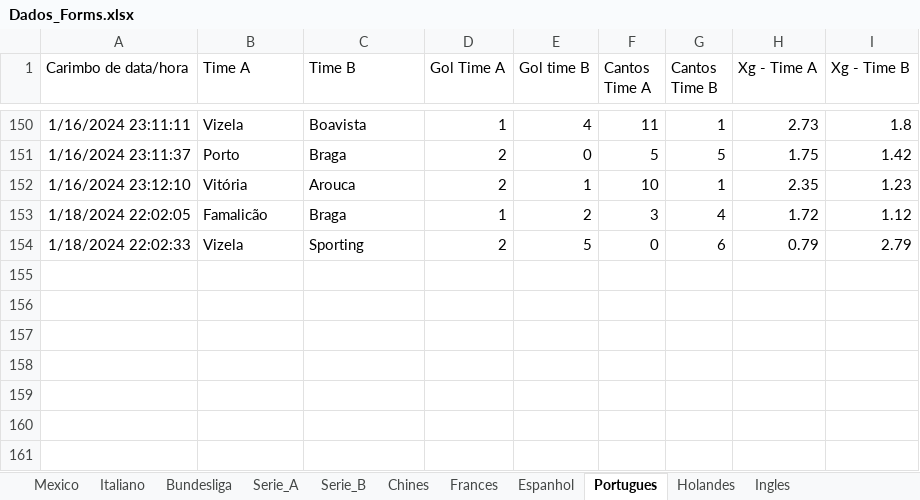
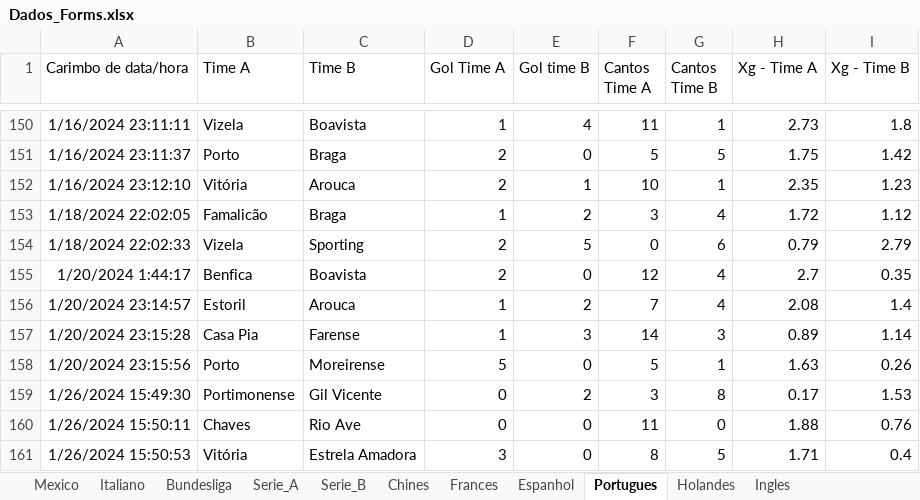
Before and after one commit to marcoscerqueira2603/pagina_apostas, an Excel workbook: Dados_Forms.xlsx, sheet Portugues, drawn as a sheet; only a part is shown, gaps mark what is left out; values as stored, in another font and other column widths than the file's, no borders; charts and pictures not drawn; the diff names each change by its address in the sheet, - before the commit and + after, or states it on an @@ line.

```diff
--- a/Dados_Forms.xlsx (sheet Portugues)
+++ b/Dados_Forms.xlsx (sheet Portugues)
+row 155: 1/20/2024 1:44:17 | Benfica | Boavista | 2 | 0 | 12 | 4 | 2.7 | 0.35
+row 156: 1/20/2024 23:14:57 | Estoril | Arouca | 1 | 2 | 7 | 4 | 2.08 | 1.4
+row 157: 1/20/2024 23:15:28 | Casa Pia | Farense | 1 | 3 | 14 | 3 | 0.89 | 1.14
+row 158: 1/20/2024 23:15:56 | Porto | Moreirense | 5 | 0 | 5 | 1 | 1.63 | 0.26
+row 159: 1/26/2024 15:49:30 | Portimonense | Gil Vicente | 0 | 2 | 3 | 8 | 0.17 | 1.53
+row 160: 1/26/2024 15:50:11 | Chaves | Rio Ave | 0 | 0 | 11 | 0 | 1.88 | 0.76
+row 161: 1/26/2024 15:50:53 | Vitória | Estrela Amadora | 3 | 0 | 8 | 5 | 1.71 | 0.4
```
Also changed, not shown: sheet Holandes, sheet Espanhol, sheet Bundesliga, sheet Italiano, sheet Ingles, sheet Mexico, bundesliga.xlsx, espanhol.xlsx, 9 other files.
